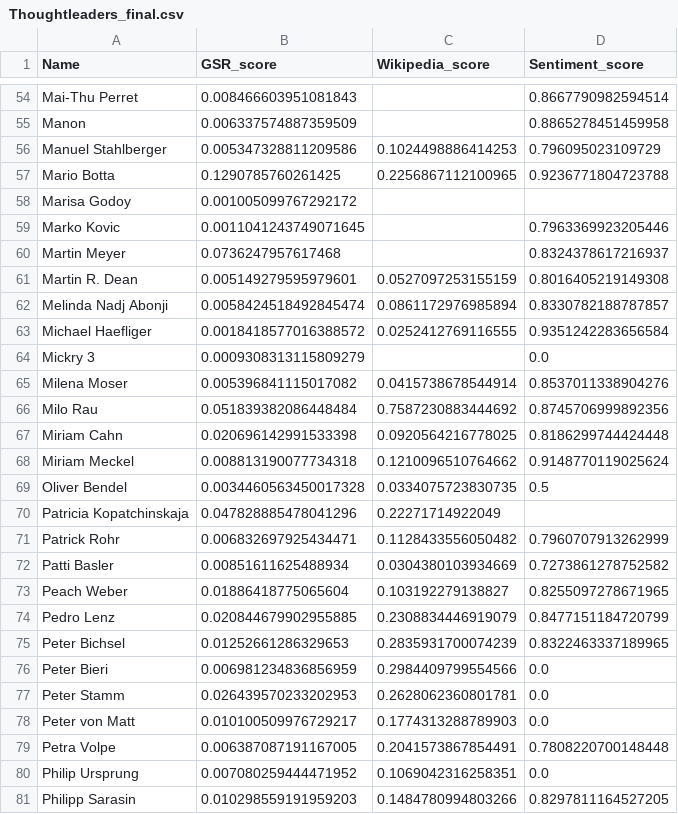
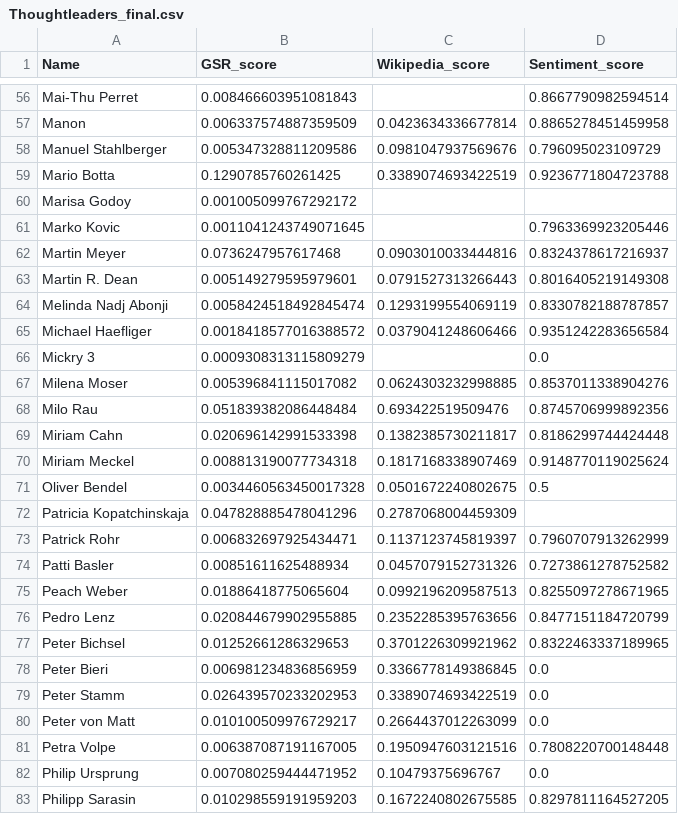
Before and after one commit to icknOrg/COINS_SwissThoughtleaders, a CSV file: Thoughtleaders_final.csv, drawn as a sheet; only a part is shown, gaps mark what is left out; addresses are those after the commit; the diff covers the shown part only; the diff names each change by its address in the sheet, - before the commit and + after, or states it on an @@ line.

```diff
--- a/Thoughtleaders_final.csv
+++ b/Thoughtleaders_final.csv
-C57 (Wikipedia_score): (empty)
+C57 (Wikipedia_score): 0.0423634336677814
-C58 (Wikipedia_score): 0.1024498886414253
+C58 (Wikipedia_score): 0.0981047937569676
-C59 (Wikipedia_score): 0.2256867112100965
+C59 (Wikipedia_score): 0.3389074693422519
-C62 (Wikipedia_score): (empty)
+C62 (Wikipedia_score): 0.0903010033444816
-C63 (Wikipedia_score): 0.0527097253155159
+C63 (Wikipedia_score): 0.0791527313266443
-C64 (Wikipedia_score): 0.0861172976985894
+C64 (Wikipedia_score): 0.1293199554069119
-C65 (Wikipedia_score): 0.0252412769116555
+C65 (Wikipedia_score): 0.0379041248606466
-C67 (Wikipedia_score): 0.0415738678544914
+C67 (Wikipedia_score): 0.0624303232998885
-C68 (Wikipedia_score): 0.7587230883444692
+C68 (Wikipedia_score): 0.693422519509476
-C69 (Wikipedia_score): 0.0920564216778025
+C69 (Wikipedia_score): 0.1382385730211817
-C70 (Wikipedia_score): 0.1210096510764662
+C70 (Wikipedia_score): 0.1817168338907469
-C71 (Wikipedia_score): 0.0334075723830735
+C71 (Wikipedia_score): 0.0501672240802675
-C72 (Wikipedia_score): 0.22271714922049
+C72 (Wikipedia_score): 0.2787068004459309
-C73 (Wikipedia_score): 0.1128433556050482
+C73 (Wikipedia_score): 0.1137123745819397
-C74 (Wikipedia_score): 0.0304380103934669
+C74 (Wikipedia_score): 0.0457079152731326
-C75 (Wikipedia_score): 0.103192279138827
+C75 (Wikipedia_score): 0.0992196209587513
-C76 (Wikipedia_score): 0.2308834446919079
+C76 (Wikipedia_score): 0.2352285395763656
-C77 (Wikipedia_score): 0.2835931700074239
+C77 (Wikipedia_score): 0.3701226309921962
-C78 (Wikipedia_score): 0.2984409799554566
+C78 (Wikipedia_score): 0.3366778149386845
-C79 (Wikipedia_score): 0.2628062360801781
+C79 (Wikipedia_score): 0.3389074693422519
-C80 (Wikipedia_score): 0.1774313288789903
+C80 (Wikipedia_score): 0.2664437012263099
-C81 (Wikipedia_score): 0.2041573867854491
+C81 (Wikipedia_score): 0.1950947603121516
-C82 (Wikipedia_score): 0.1069042316258351
+C82 (Wikipedia_score): 0.10479375696767
-C83 (Wikipedia_score): 0.1484780994803266
+C83 (Wikipedia_score): 0.1672240802675585
```
Also changed, not shown: 2 added rows and 65 edited cells elsewhere in this file, Thoughtleader_Wikipedia.csv, 1 other file.
